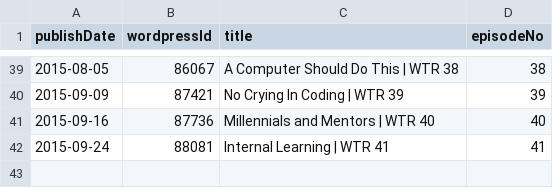
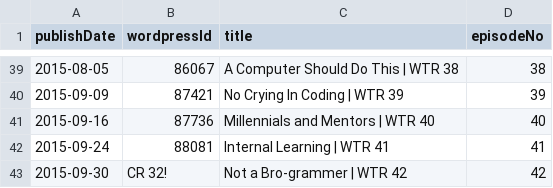
Before and after one commit to Cj-Malone/jb_data, a CSV file: shows/wtr.csv, drawn as a sheet; only a part is shown, gaps mark what is left out.

Commit message:
wtr42

```diff
--- a/shows/wtr.csv
+++ b/shows/wtr.csv
@@ -42 +42,2 @@ publishDate,wordpressId,title,episodeNo
 2015-09-24,88081,Internal Learning | WTR 41,41
+2015-09-30,CR 32!,Not a Bro-grammer | WTR 42,42
```
